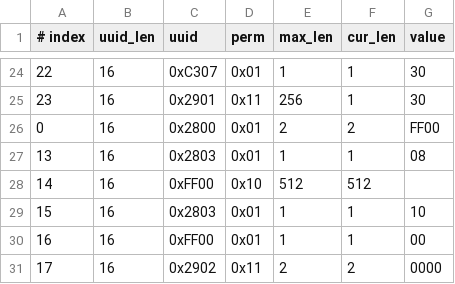
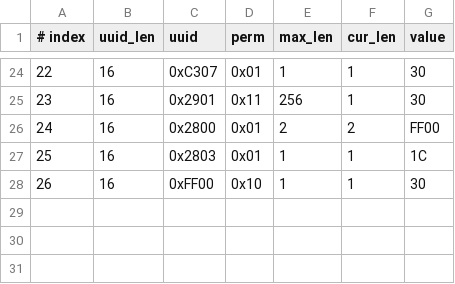
Before and after one commit to NortheastCook/esp-at, a CSV file: components/customized_partitions/raw_data/ble_data/gatts_data.csv, drawn as a sheet; only a part is shown, gaps mark what is left out.

Commit message:
修改FF00权限，改为1C

```diff
--- a/components/customized_partitions/raw_data/ble_data/gatts_data.csv
+++ b/components/customized_partitions/raw_data/ble_data/gatts_data.csv
@@ -25,7 +25,4 @@
 23,16,0x2901,0x11,256,1,30
-0,16,0x2800,0x01,2,2,FF00
-13,16,0x2803,0x01,1,1,08
-14,16,0xFF00,0x10,512,512,
-15,16,0x2803,0x01,1,1,10
-16,16,0xFF00,0x01,1,1,00
-17,16,0x2902,0x11,2,2,0000
+24,16,0x2800,0x01,2,2,FF00
+25,16,0x2803,0x01,1,1,1C
+26,16,0xFF00,0x10,1,1,30
```
